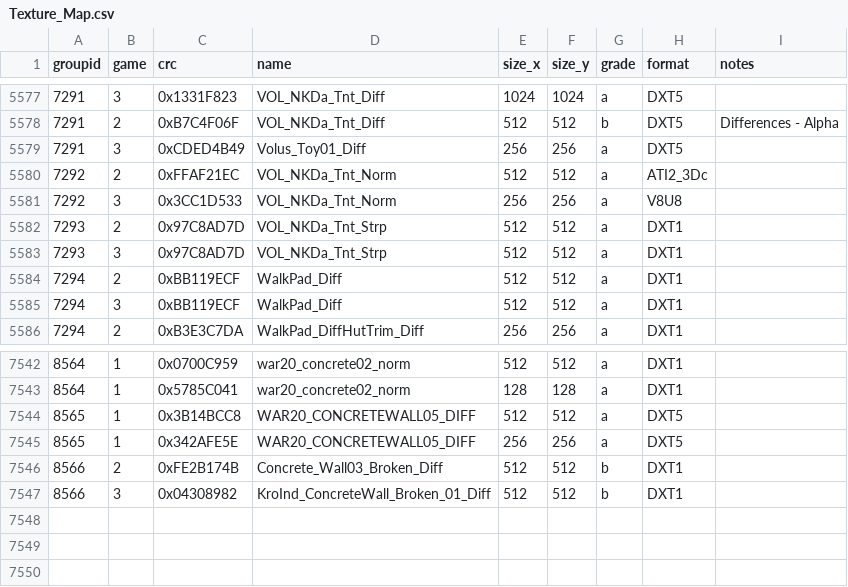
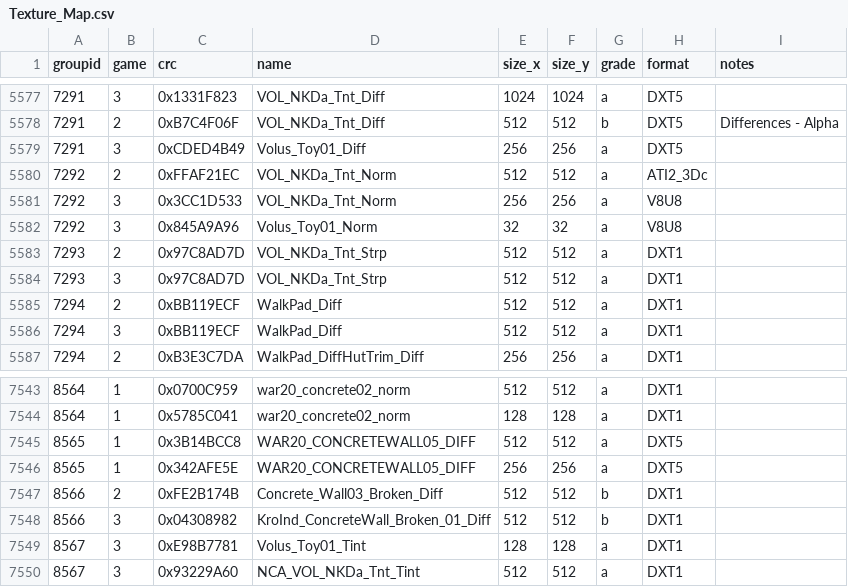
Before and after one commit to CreeperLava/TextureMapperCrystal, a CSV file: Texture_Map.csv, drawn as a sheet; only a part is shown, gaps mark what is left out; the diff names each change by its address in the sheet, - before the commit and + after, or states it on an @@ line.

Commit message:
Update Texture_Map.csv

```diff
--- a/Texture_Map.csv
+++ b/Texture_Map.csv
+row 5582: 7292 | 3 | 0x845A9A96 | Volus_Toy01_Norm | 32 | 32 | a | V8U8
+row 7549: 8567 | 3 | 0xE98B7781 | Volus_Toy01_Tint | 128 | 128 | a | DXT1
+row 7550: 8567 | 3 | 0x93229A60 | NCA_VOL_NKDa_Tnt_Tint | 512 | 512 | a | DXT1
```
